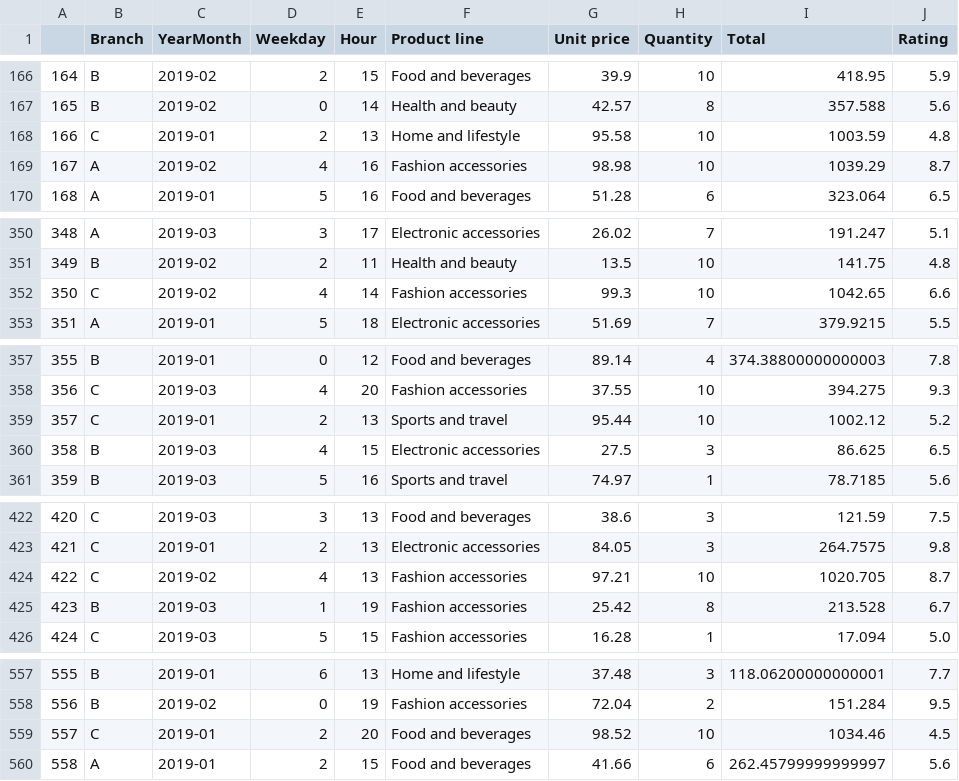
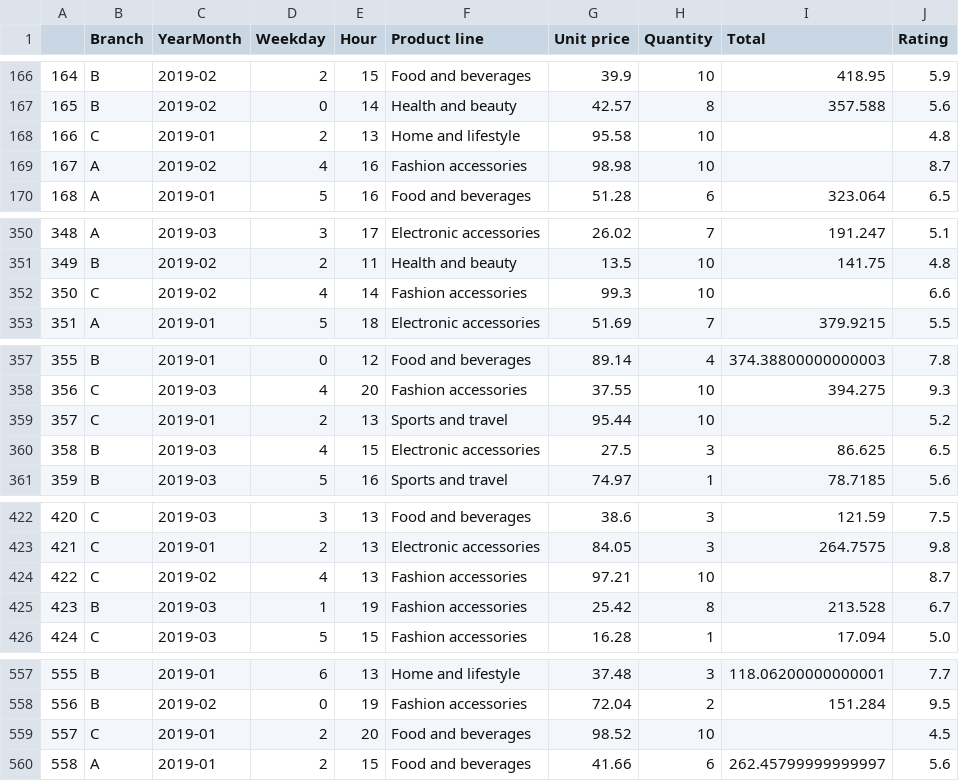
Before and after one commit to Mariehllrd/EDA-supermarket-sales, a CSV file: dataset/retail.csv, drawn as a sheet; only a part is shown, gaps mark what is left out; the diff covers the shown part only.

```diff
--- a/dataset/retail.csv
+++ b/dataset/retail.csv
@@ -167,4 +167,4 @@
 165,B,2019-02,0,14,Health and beauty,42.57,8,357.588,5.6
-166,C,2019-01,2,13,Home and lifestyle,95.58,10,1003.59,4.8
-167,A,2019-02,4,16,Fashion accessories,98.98,10,1039.29,8.7
+166,C,2019-01,2,13,Home and lifestyle,95.58,10,,4.8
+167,A,2019-02,4,16,Fashion accessories,98.98,10,,8.7
 168,A,2019-01,5,16,Food and beverages,51.28,6,323.064,6.5
@@ -351,3 +351,3 @@
 349,B,2019-02,2,11,Health and beauty,13.5,10,141.75,4.8
-350,C,2019-02,4,14,Fashion accessories,99.3,10,1042.65,6.6
+350,C,2019-02,4,14,Fashion accessories,99.3,10,,6.6
 351,A,2019-01,5,18,Electronic accessories,51.69,7,379.9215,5.5
@@ -358,3 +358,3 @@
 356,C,2019-03,4,20,Fashion accessories,37.55,10,394.275,9.3
-357,C,2019-01,2,13,Sports and travel,95.44,10,1002.12,5.2
+357,C,2019-01,2,13,Sports and travel,95.44,10,,5.2
 358,B,2019-03,4,15,Electronic accessories,27.5,3,86.625,6.5
@@ -423,3 +423,3 @@
 421,C,2019-01,2,13,Electronic accessories,84.05,3,264.7575,9.8
-422,C,2019-02,4,13,Fashion accessories,97.21,10,1020.705,8.7
+422,C,2019-02,4,13,Fashion accessories,97.21,10,,8.7
 423,B,2019-03,1,19,Fashion accessories,25.42,8,213.528,6.7
@@ -558,3 +558,3 @@
 556,B,2019-02,0,19,Fashion accessories,72.04,2,151.284,9.5
-557,C,2019-01,2,20,Food and beverages,98.52,10,1034.46,4.5
+557,C,2019-01,2,20,Food and beverages,98.52,10,,4.5
 558,A,2019-01,2,15,Food and beverages,41.66,6,262.45799999999997,5.6
```
Also changed, not shown: 3 edited cells elsewhere in this file, 2 other files.
